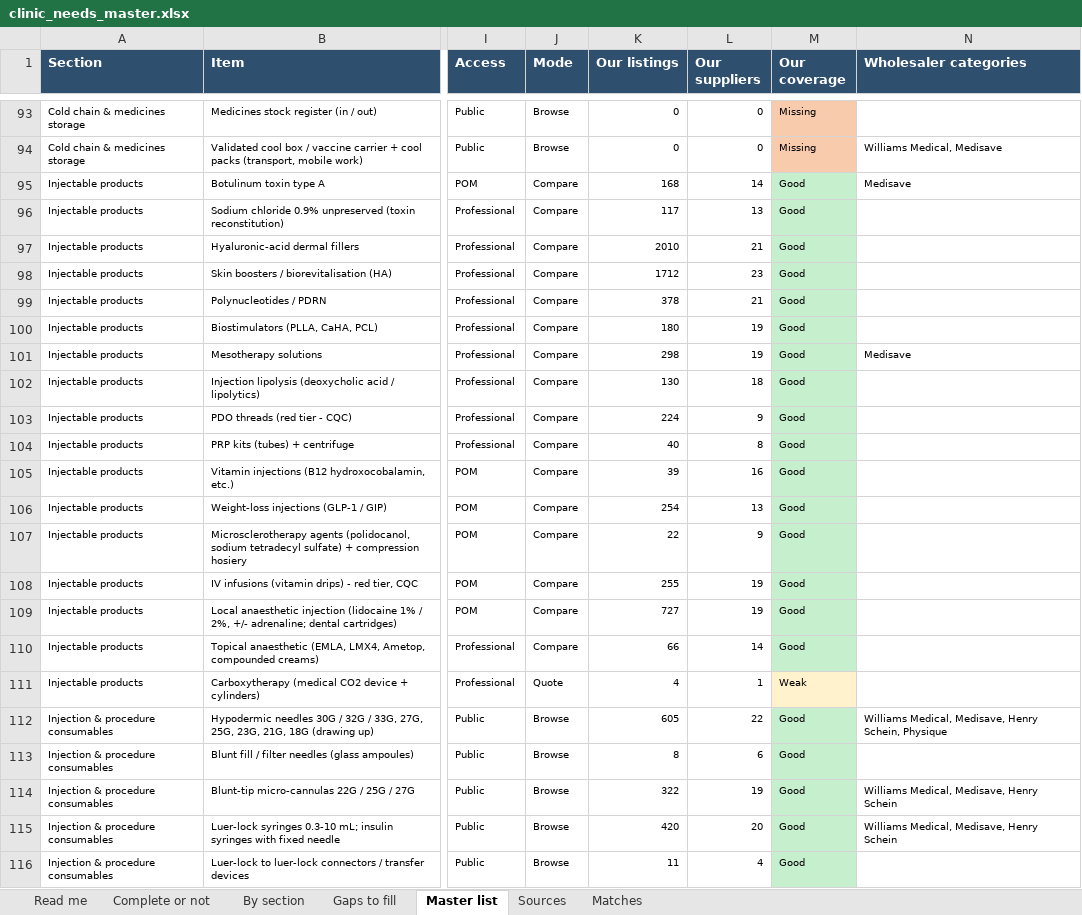
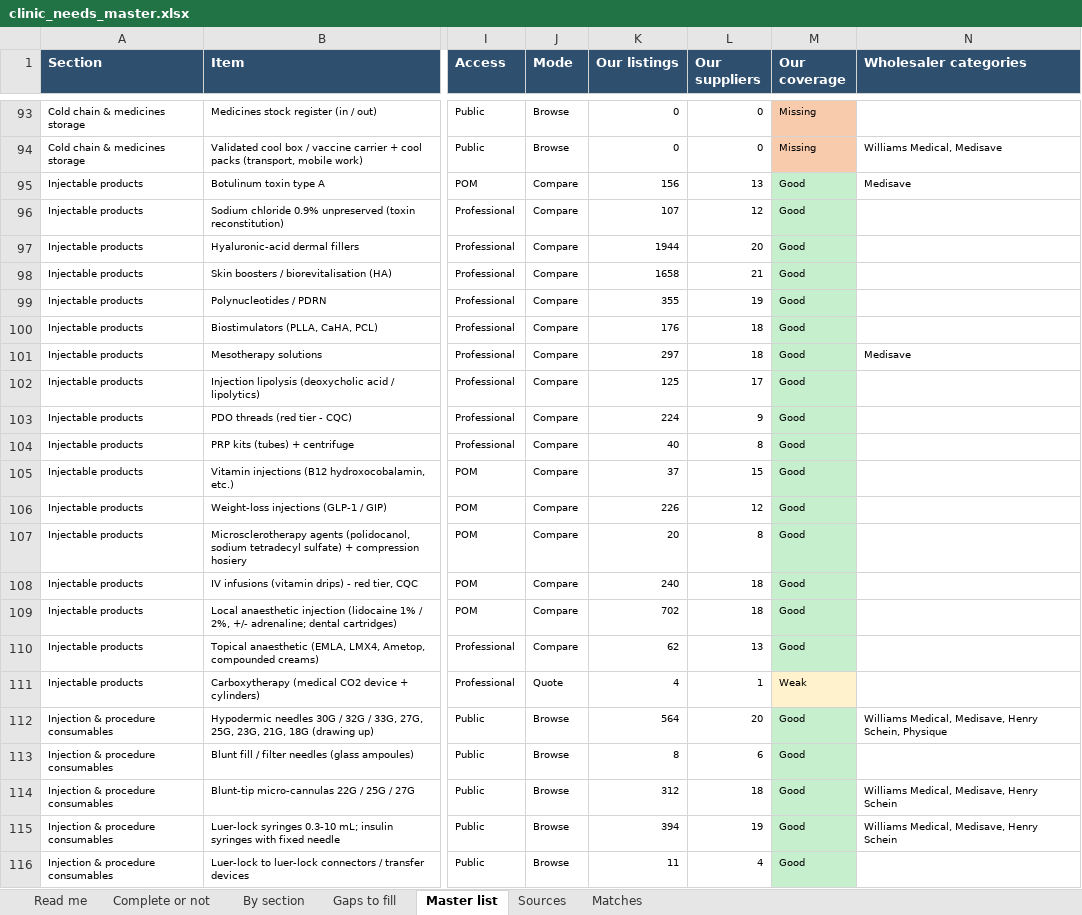
Before and after one commit to asghariresearcher1918-cyber/product-matching, an Excel workbook: output/clinic_needs_master.xlsx, sheet Master list, drawn as a sheet; only a part is shown, gaps mark what is left out; values as stored, in another font and other column widths than the file's, no borders; the diff covers the shown part only; the diff names each change by its address in the sheet, - before the commit and + after, or states it on an @@ line.

```diff
--- a/output/clinic_needs_master.xlsx (sheet Master list)
+++ b/output/clinic_needs_master.xlsx (sheet Master list)
-K95 (Our listings): 168
+K95 (Our listings): 156
-L95 (Our suppliers): 14
+L95 (Our suppliers): 13
-K96 (Our listings): 117
+K96 (Our listings): 107
-L96 (Our suppliers): 13
+L96 (Our suppliers): 12
-K97 (Our listings): 2010
+K97 (Our listings): 1944
-L97 (Our suppliers): 21
+L97 (Our suppliers): 20
-K98 (Our listings): 1712
+K98 (Our listings): 1658
-L98 (Our suppliers): 23
+L98 (Our suppliers): 21
-K99 (Our listings): 378
+K99 (Our listings): 355
-L99 (Our suppliers): 21
+L99 (Our suppliers): 19
-K100 (Our listings): 180
+K100 (Our listings): 176
-L100:L101 (Our suppliers): 19
+L100:L101 (Our suppliers): 18
-K101 (Our listings): 298
+K101 (Our listings): 297
-K102 (Our listings): 130
+K102 (Our listings): 125
-L102 (Our suppliers): 18
+L102 (Our suppliers): 17
-K105 (Our listings): 39
+K105 (Our listings): 37
-L105 (Our suppliers): 16
+L105 (Our suppliers): 15
-K106 (Our listings): 254
+K106 (Our listings): 226
-L106 (Our suppliers): 13
+L106 (Our suppliers): 12
-K107 (Our listings): 22
+K107 (Our listings): 20
-L107 (Our suppliers): 9
+L107 (Our suppliers): 8
-K108 (Our listings): 255
+K108 (Our listings): 240
-L108:L109 (Our suppliers): 19
+L108:L109 (Our suppliers): 18
-K109 (Our listings): 727
+K109 (Our listings): 702
-K110 (Our listings): 66
+K110 (Our listings): 62
-L110 (Our suppliers): 14
+L110 (Our suppliers): 13
-K112 (Our listings): 605
+K112 (Our listings): 564
-L112 (Our suppliers): 22
+L112 (Our suppliers): 20
-K114 (Our listings): 322
+K114 (Our listings): 312
-L114 (Our suppliers): 19
+L114 (Our suppliers): 18
-K115 (Our listings): 420
+K115 (Our listings): 394
-L115 (Our suppliers): 20
+L115 (Our suppliers): 19
```
Also changed, not shown: 69 edited cells and cell formats elsewhere in this sheet, sheet Matches, sheet Gaps to fill, sheet Complete or not, sheet Read me, output/category_01_toxin.xlsx, output/clinic_needs_fa.xlsx, 7 other files.
